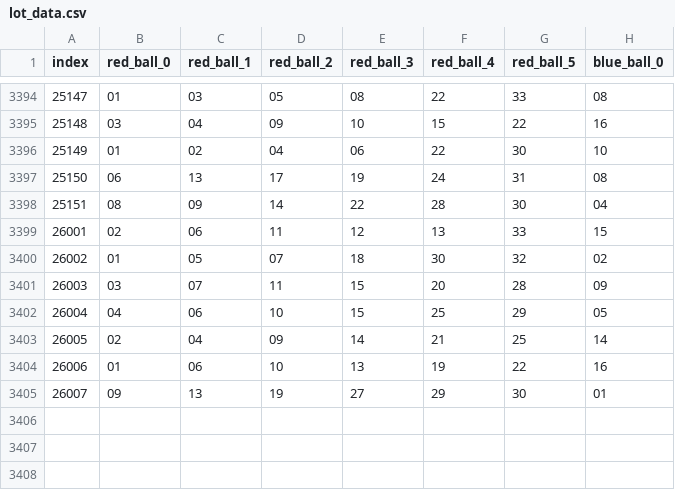
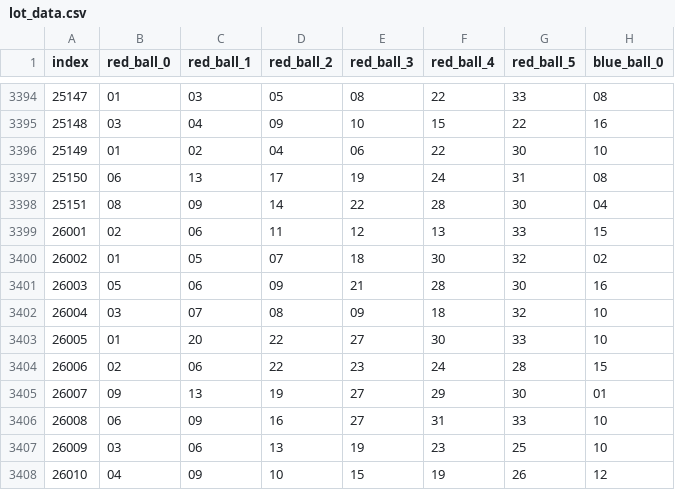
Before and after one commit to hdy117/deep_learning, a CSV file: diffusion/data/lot_data.csv, drawn as a sheet; only a part is shown, gaps mark what is left out.

Commit message:
update data

```diff
--- a/diffusion/data/lot_data.csv
+++ b/diffusion/data/lot_data.csv
@@ -3400,6 +3400,9 @@ index,red_ball_0,red_ball_1,red_ball_2,red_ball_3,red_ball_4,red_ball_5,blue_bal
 26002,01,05,07,18,30,32,02
-26003,03,07,11,15,20,28,09
-26004,04,06,10,15,25,29,05
-26005,02,04,09,14,21,25,14
-26006,01,06,10,13,19,22,16
+26003,05,06,09,21,28,30,16
+26004,03,07,08,09,18,32,10
+26005,01,20,22,27,30,33,10
+26006,02,06,22,23,24,28,15
 26007,09,13,19,27,29,30,01
+26008,06,09,16,27,31,33,10
+26009,03,06,13,19,23,25,10
+26010,04,09,10,15,19,26,12
```
